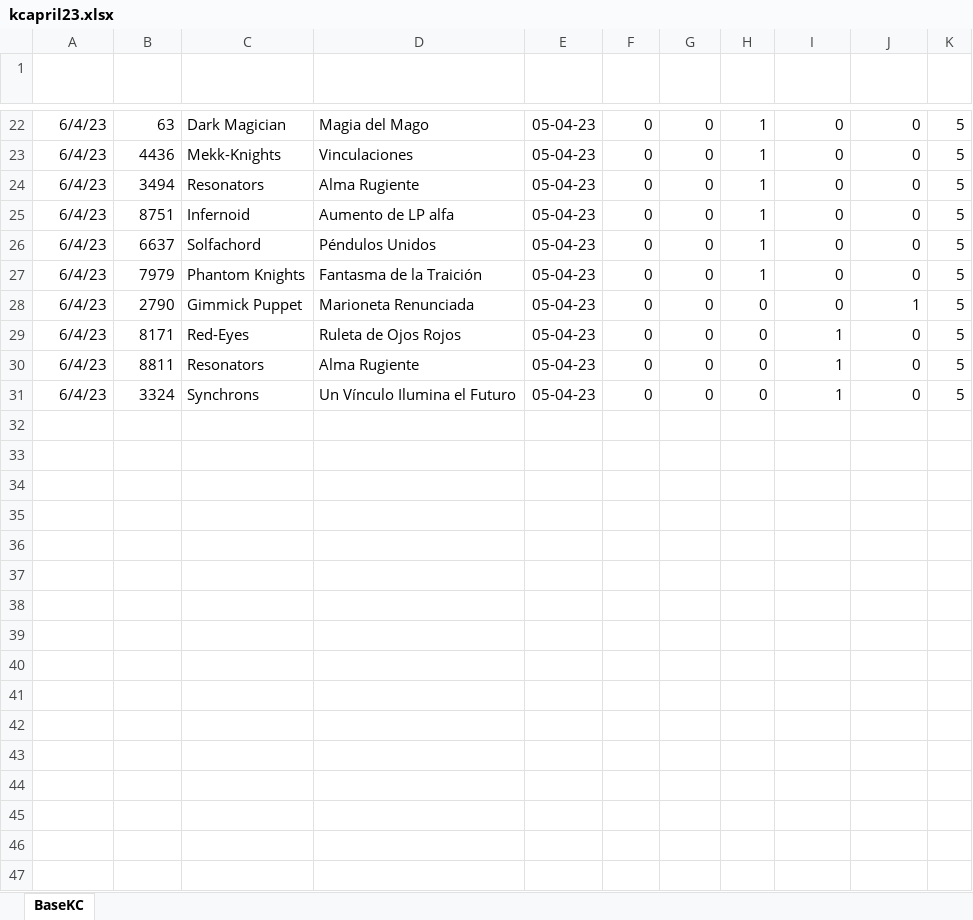
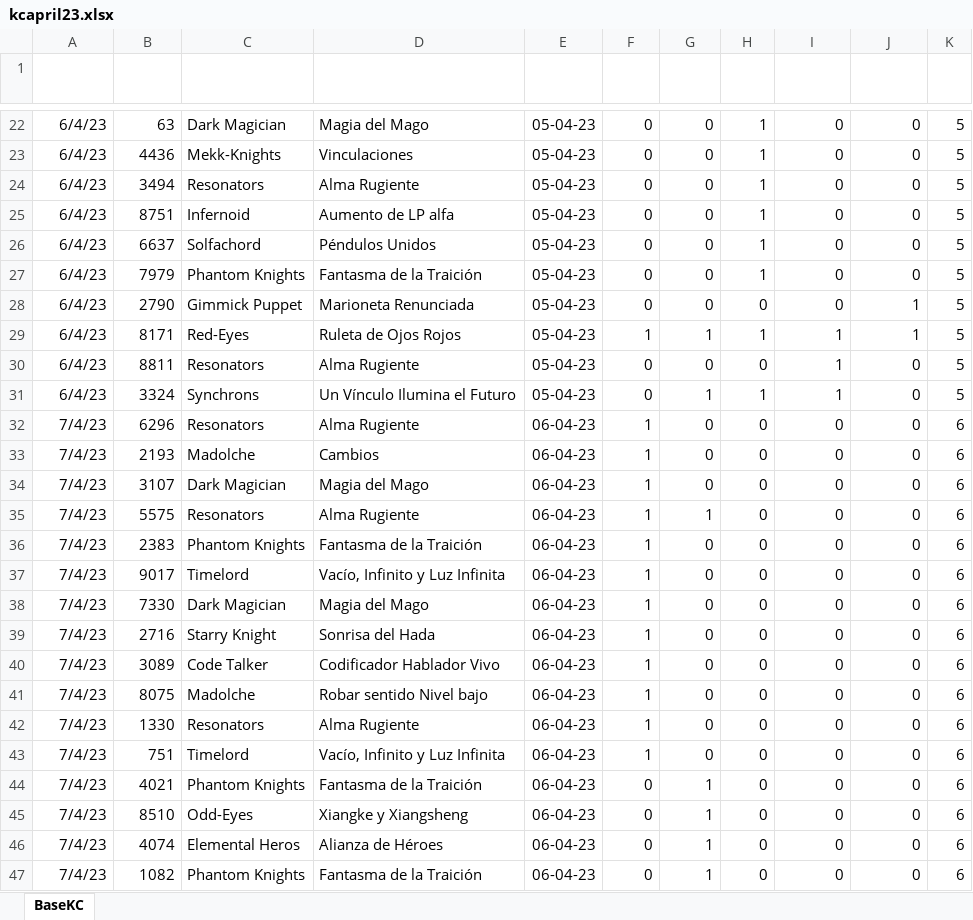
Before and after one commit to luceldasilva/report-kc-april-23, an Excel workbook: kcapril23.xlsx, sheet BaseKC, drawn as a sheet; only a part is shown, gaps mark what is left out; values as stored, in another font and other column widths than the file's, no borders; table styles not drawn; the diff covers the shown part only; the diff names each change by its address in the sheet, - before the commit and + after, or states it on an @@ line.

Commit message:
datos del dia 6 y algunos del 7

```diff
--- a/kcapril23.xlsx (sheet BaseKC)
+++ b/kcapril23.xlsx (sheet BaseKC)
-F29 (zerotg): 0
+F29 (zerotg): 1
-G29 (zephra): 0
+G29 (zephra): 1
-H29 (bryan): 0
+H29 (bryan): 1
-J29 (yamiglen): 0
+J29 (yamiglen): 1
-G31 (zephra): 0
+G31 (zephra): 1
-H31 (bryan): 0
+H31 (bryan): 1
+row 32: 7/4/23 | 6296 | Resonators | Alma Rugiente | 06-04-23 | 1 | 0 | 0 | 0 | 0 | 6
+row 33: 7/4/23 | 2193 | Madolche | Cambios | 06-04-23 | 1 | 0 | 0 | 0 | 0 | 6
+row 34: 7/4/23 | 3107 | Dark Magician | Magia del Mago | 06-04-23 | 1 | 0 | 0 | 0 | 0 | 6
+row 35: 7/4/23 | 5575 | Resonators | Alma Rugiente | 06-04-23 | 1 | 1 | 0 | 0 | 0 | 6
+row 36: 7/4/23 | 2383 | Phantom Knights | Fantasma de la Traición | 06-04-23 | 1 | 0 | 0 | 0 | 0 | 6
+row 37: 7/4/23 | 9017 | Timelord | Vacío, Infinito y Luz Infinita | 06-04-23 | 1 | 0 | 0 | 0 | 0 | 6
+row 38: 7/4/23 | 7330 | Dark Magician | Magia del Mago | 06-04-23 | 1 | 0 | 0 | 0 | 0 | 6
+row 39: 7/4/23 | 2716 | Starry Knight | Sonrisa del Hada | 06-04-23 | 1 | 0 | 0 | 0 | 0 | 6
+row 40: 7/4/23 | 3089 | Code Talker | Codificador Hablador Vivo | 06-04-23 | 1 | 0 | 0 | 0 | 0 | 6
+row 41: 7/4/23 | 8075 | Madolche | Robar sentido Nivel bajo | 06-04-23 | 1 | 0 | 0 | 0 | 0 | 6
+row 42: 7/4/23 | 1330 | Resonators | Alma Rugiente | 06-04-23 | 1 | 0 | 0 | 0 | 0 | 6
+row 43: 7/4/23 | 751 | Timelord | Vacío, Infinito y Luz Infinita | 06-04-23 | 1 | 0 | 0 | 0 | 0 | 6
+row 44: 7/4/23 | 4021 | Phantom Knights | Fantasma de la Traición | 06-04-23 | 0 | 1 | 0 | 0 | 0 | 6
+row 45: 7/4/23 | 8510 | Odd-Eyes | Xiangke y Xiangsheng | 06-04-23 | 0 | 1 | 0 | 0 | 0 | 6
+row 46: 7/4/23 | 4074 | Elemental Heros | Alianza de Héroes | 06-04-23 | 0 | 1 | 0 | 0 | 0 | 6
+row 47: 7/4/23 | 1082 | Phantom Knights | Fantasma de la Traición | 06-04-23 | 0 | 1 | 0 | 0 | 0 | 6
```
Also changed, not shown: 19 added rows and 2 edited cells elsewhere in this sheet.
